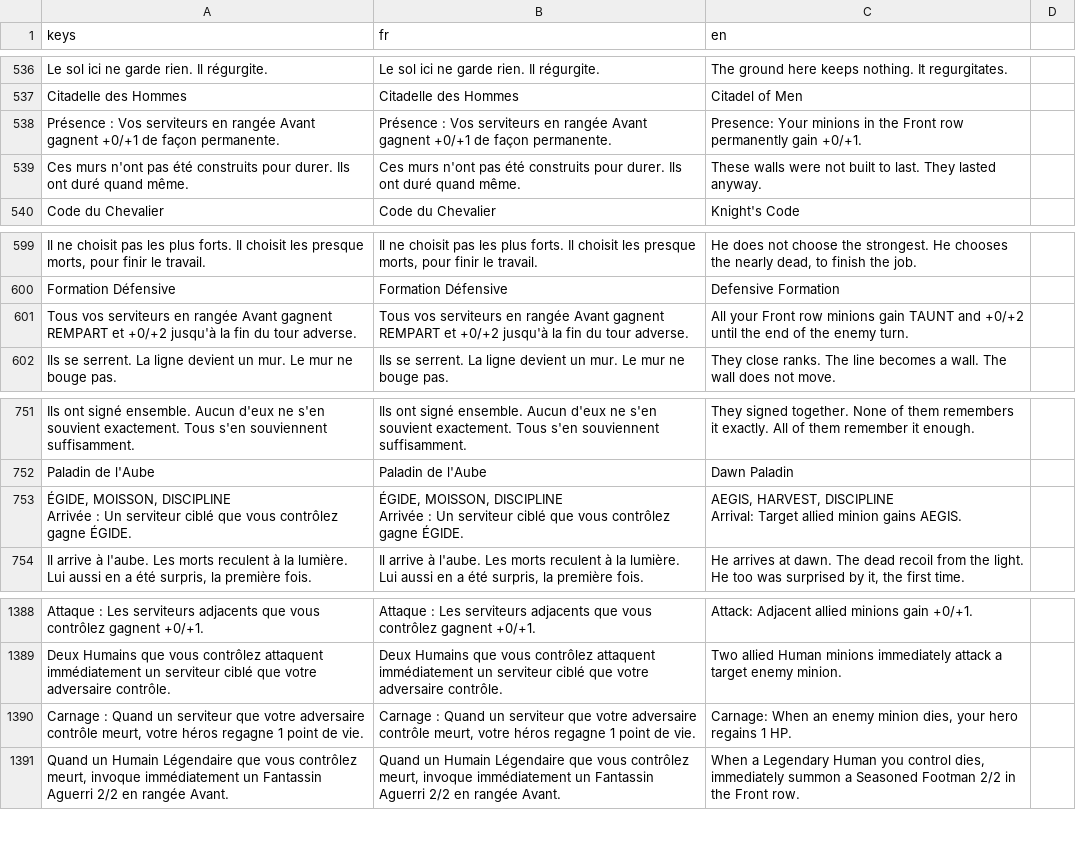
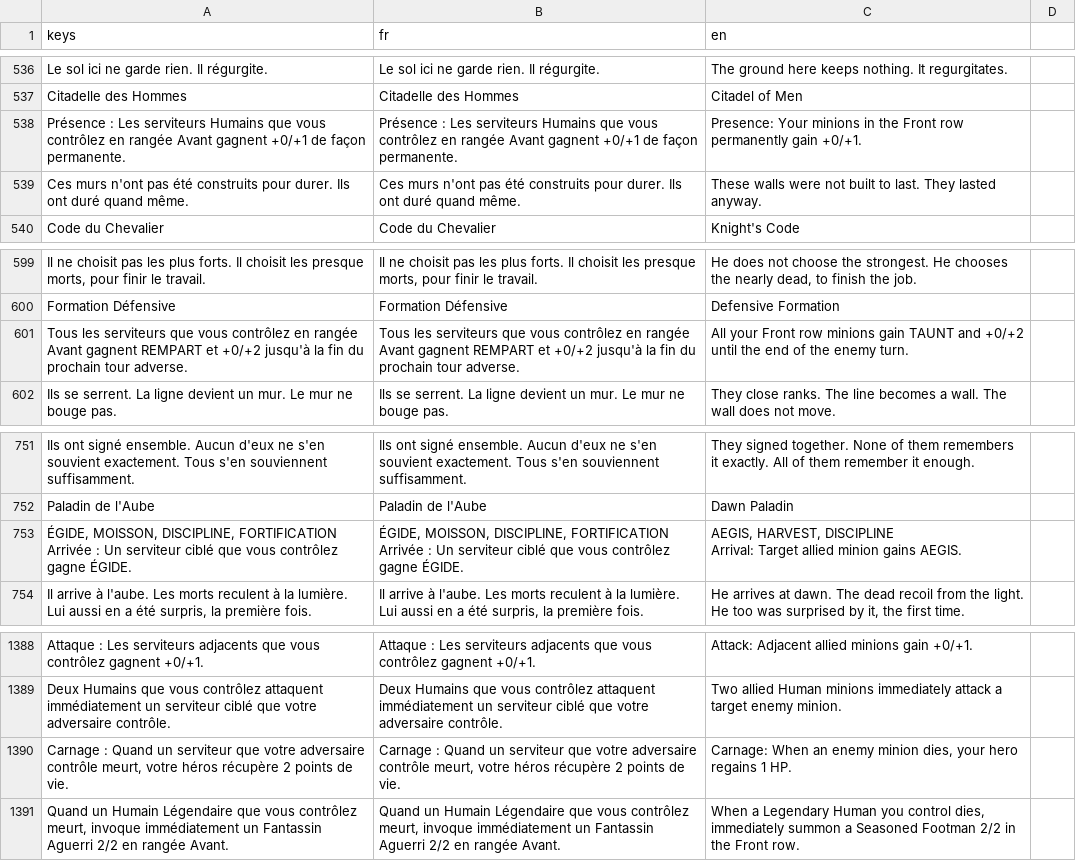
Before and after one commit to Nicolas82200/Wyrdane, a CSV file: translations/game.csv, drawn as a sheet; only a part is shown, gaps mark what is left out; ↵ is a line break in a cell; the diff names each change by its address in the sheet, - before the commit and + after, or states it on an @@ line.

Commit message:
fix: correct 4 Human card effects flagged by the correction list
Add missing FORTIFICATION keyword to Dawn Paladin, bump Fierce Resistance's
heal to 2 HP (and sync its long-stale CARDS.md text with the actual Carnage
trigger), restrict Citadel of Men's row aura to Human allies only, and
clarify Defensive Formation's duration wording. The Citadel fix required
teaching AuraSystem._aura_buff_row() to respect race_filter, which it
silently ignored before.

```diff
--- a/translations/game.csv
+++ b/translations/game.csv
-A538 (keys): Présence : Vos serviteurs en rangée…
+A538 (keys): Présence : Les serviteurs Humains que vous contrôlez en rangée…
-B538 (fr): Présence : Vos serviteurs en rangée…
+B538 (fr): Présence : Les serviteurs Humains que vous contrôlez en rangée…
-A601 (keys): Tous vos serviteurs en rangée Avant gagnent REMPART et +0/+2 jusqu'à la fin du tour adverse.
+A601 (keys): Tous les serviteurs que vous contrôlez en rangée Avant gagnent REMPART et +0/+2 jusqu'à la fin du prochain tour adverse.
-B601 (fr): Tous vos serviteurs en rangée Avant gagnent REMPART et +0/+2 jusqu'à la fin du tour adverse.
+B601 (fr): Tous les serviteurs que vous contrôlez en rangée Avant gagnent REMPART et +0/+2 jusqu'à la fin du prochain tour adverse.
-A753 (keys): ÉGIDE, MOISSON, DISCIPLINE ↵ Arrivée :…
+A753 (keys): ÉGIDE, MOISSON, DISCIPLINE, FORTIFICATION ↵ Arrivée :…
-B753 (fr): ÉGIDE, MOISSON, DISCIPLINE ↵ Arrivée :…
+B753 (fr): ÉGIDE, MOISSON, DISCIPLINE, FORTIFICATION ↵ Arrivée :…
-A1390 (keys): …votre héros regagne 1 point de vie.
+A1390 (keys): …votre héros récupère 2 points de vie.
-B1390 (fr): …votre héros regagne 1 point de vie.
+B1390 (fr): …votre héros récupère 2 points de vie.
```
Also changed, not shown: 9 other files.
